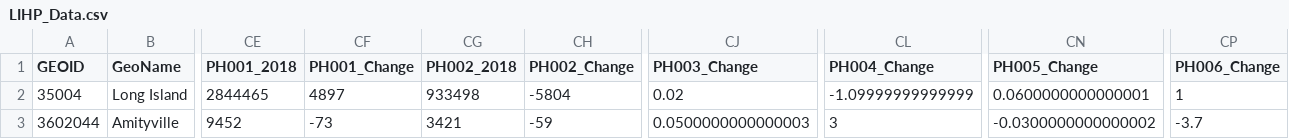
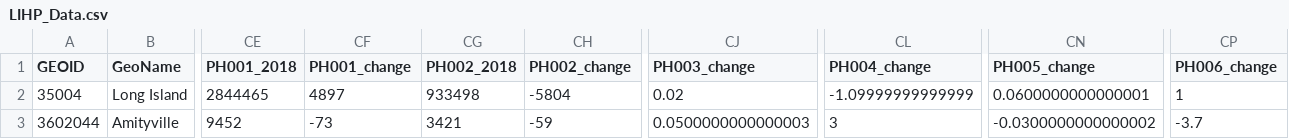
Before and after one commit to cecalvin/lihp, a CSV file: LIHP_Data.csv, drawn as a sheet; only a part is shown, gaps mark what is left out; the diff names each change by its address in the sheet, - before the commit and + after, or states it on an @@ line.

Commit message:
Add files via upload

```diff
--- a/LIHP_Data.csv
+++ b/LIHP_Data.csv
-CF1: PH001_Change
+CF1: PH001_change
-CH1: PH002_Change
+CH1: PH002_change
-CJ1: PH003_Change
+CJ1: PH003_change
-CL1: PH004_Change
+CL1: PH004_change
-CN1: PH005_Change
+CN1: PH005_change
-CP1: PH006_Change
+CP1: PH006_change
```
